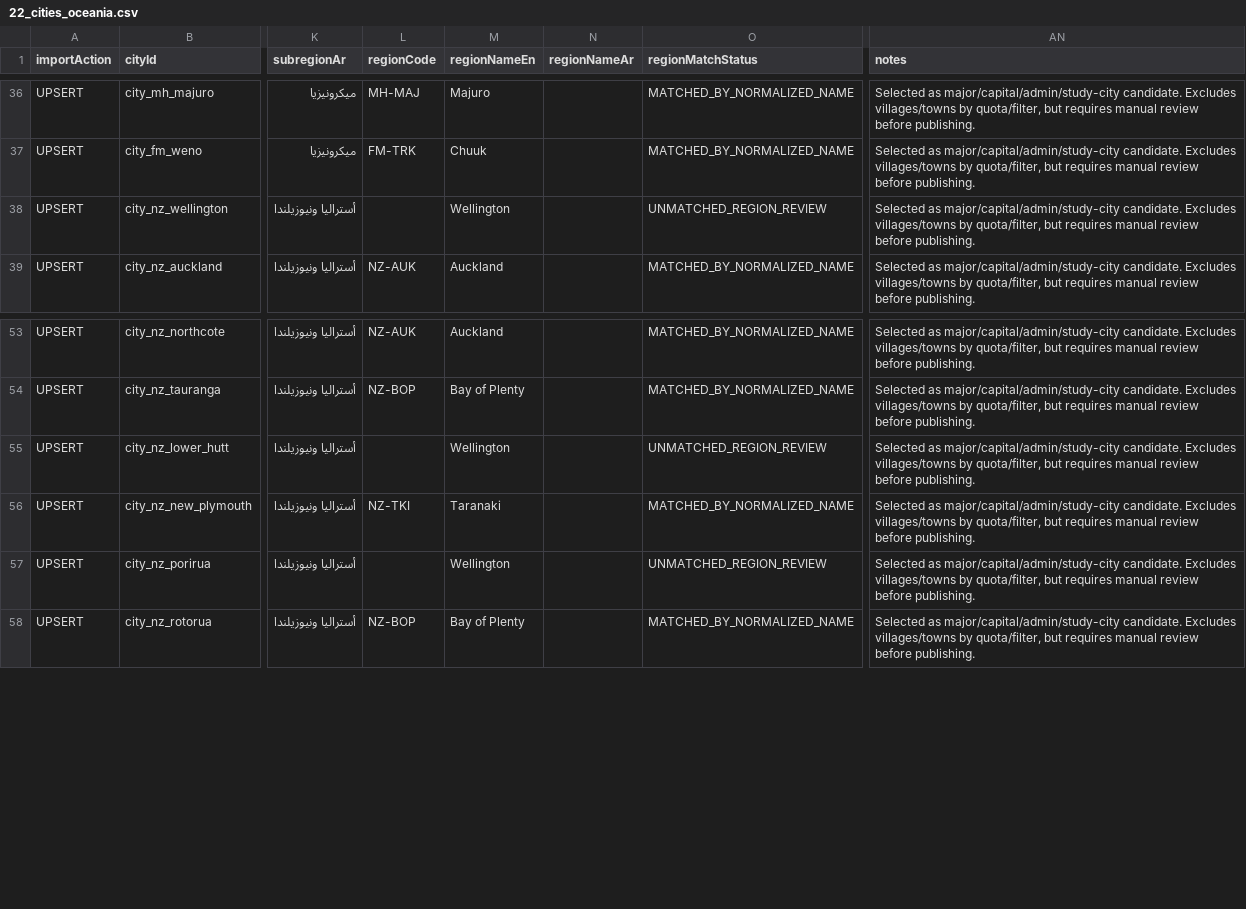
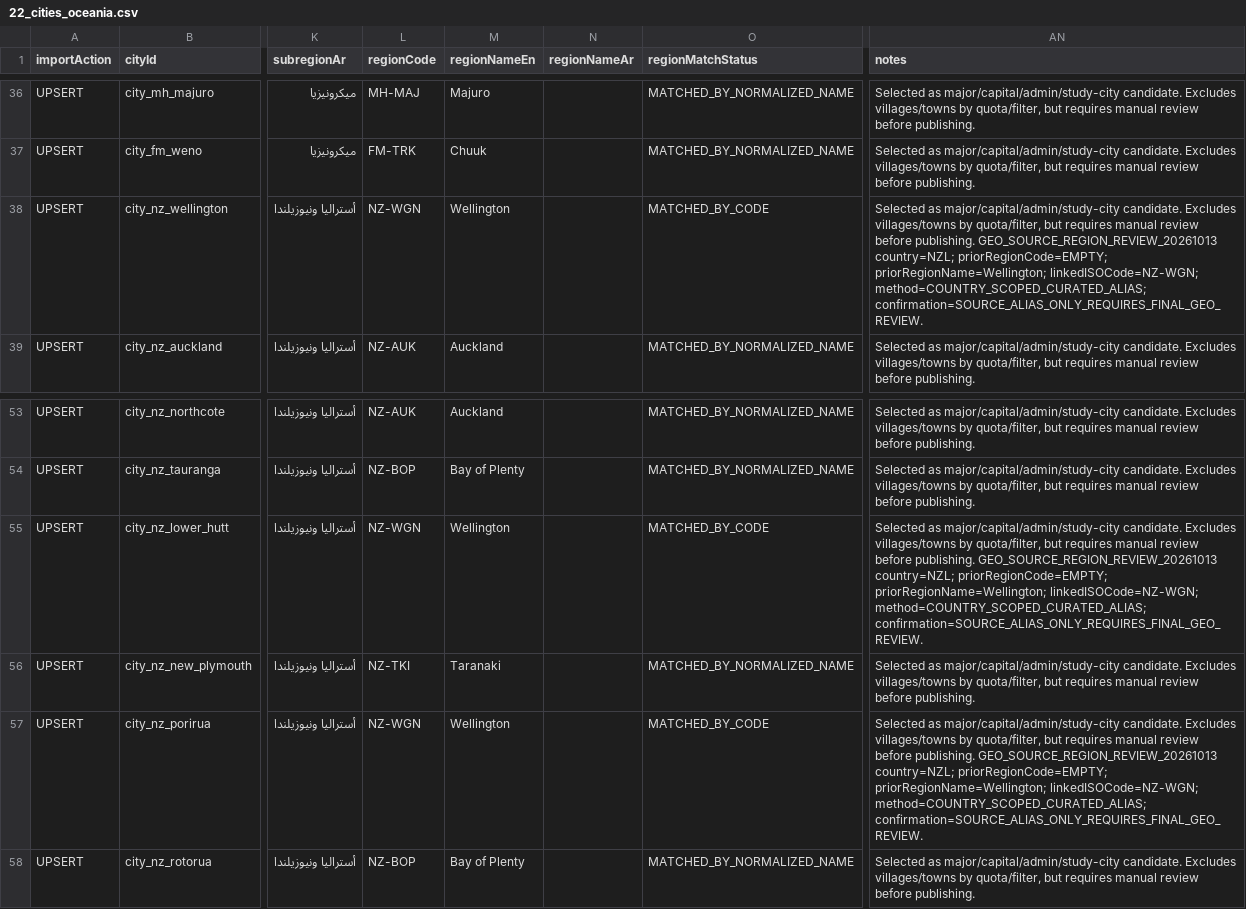
Before and after one commit to wegdangamil2022-oss/MANARATAK-First-, a CSV file: workspace/reference-data/cities/oceania/22_cities_oceania.csv, drawn as a sheet; only a part is shown, gaps mark what is left out; the diff names each change by its address in the sheet, - before the commit and + after, or states it on an @@ line.

Commit message:
fix(P7): reconcile 3 Oceania city-to-region source references

```diff
--- a/workspace/reference-data/cities/oceania/22_cities_oceania.csv
+++ b/workspace/reference-data/cities/oceania/22_cities_oceania.csv
-L38 (regionCode): (empty)
+L38 (regionCode): NZ-WGN
-O38 (regionMatchStatus): UNMATCHED_REGION_REVIEW
+O38 (regionMatchStatus): MATCHED_BY_CODE
-AN38 (notes): …before publishing.
+AN38 (notes): …before publishing. GEO_SOURCE_REGION_REVIEW_20261013 country=NZL; priorRegionCode=EMPTY; priorRegionName=Wellington; linkedISOCode=NZ-WGN; method=COUNTRY_SCOPED_CURATED_ALIAS; confirmation=SOURCE_ALIAS_ONLY_REQUIRES_FINAL_GEO_REVIEW.
-L55 (regionCode): (empty)
+L55 (regionCode): NZ-WGN
-O55 (regionMatchStatus): UNMATCHED_REGION_REVIEW
+O55 (regionMatchStatus): MATCHED_BY_CODE
-AN55 (notes): …before publishing.
+AN55 (notes): …before publishing. GEO_SOURCE_REGION_REVIEW_20261013 country=NZL; priorRegionCode=EMPTY; priorRegionName=Wellington; linkedISOCode=NZ-WGN; method=COUNTRY_SCOPED_CURATED_ALIAS; confirmation=SOURCE_ALIAS_ONLY_REQUIRES_FINAL_GEO_REVIEW.
-L57 (regionCode): (empty)
+L57 (regionCode): NZ-WGN
-O57 (regionMatchStatus): UNMATCHED_REGION_REVIEW
+O57 (regionMatchStatus): MATCHED_BY_CODE
-AN57 (notes): …before publishing.
+AN57 (notes): …before publishing. GEO_SOURCE_REGION_REVIEW_20261013 country=NZL; priorRegionCode=EMPTY; priorRegionName=Wellington; linkedISOCode=NZ-WGN; method=COUNTRY_SCOPED_CURATED_ALIAS; confirmation=SOURCE_ALIAS_ONLY_REQUIRES_FINAL_GEO_REVIEW.
```
